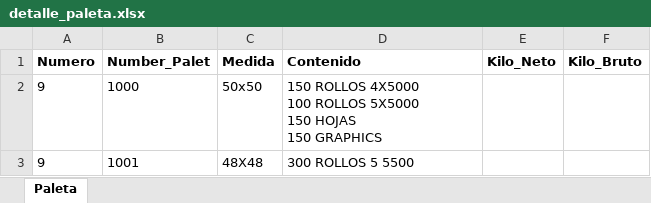
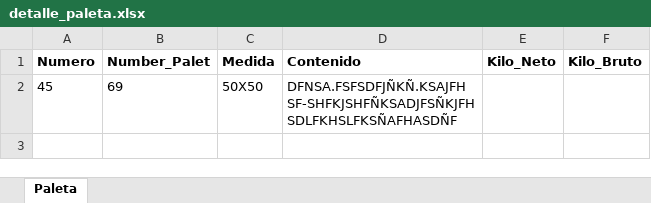
Before and after one commit to nelson-etiquetas2023/ritrama2025, an Excel workbook: bin/Debug/net9.0-windows/detalle_paleta.xlsx, sheet Paleta, drawn as a sheet; values as stored, in another font and other column widths than the file's, no borders; removed rows and columns are numbered as before the commit, all else as after; ↵ is a line break in a cell; the diff names each change by its address in the sheet, - before the commit and + after, or states it on an @@ line.

```diff
--- a/bin/Debug/net9.0-windows/detalle_paleta.xlsx (sheet Paleta)
+++ b/bin/Debug/net9.0-windows/detalle_paleta.xlsx (sheet Paleta)
-row 2: 9 | 1000 | 50x50 | 150 ROLLOS 4X5000 ↵ 100 ROLLOS 5X5000 ↵ 150 HOJAS ↵ 150 GRAPHICS
-row 3: 9 | 1001 | 48X48 | 300 ROLLOS 5 5500
+row 2: 45 | 69 | 50X50 | DFNSA.FSFSDFJÑKÑ.KSAJFH ↵ SF-SHFKJSHFÑKSADJFSÑKJFH ↵ SDLFKHSLFKSÑAFHASDÑF
```
Also changed, not shown: bin/Debug/net9.0-windows/RollosCortados.xlsx, 53 other files.
